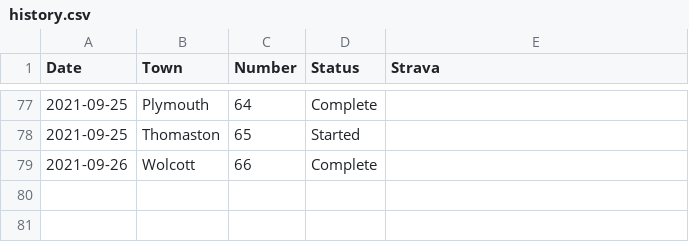
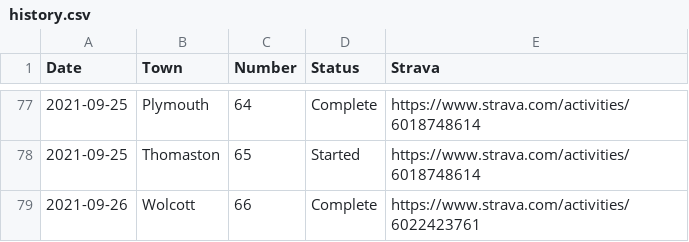
Before and after one commit to andycable/walk-ct, a CSV file: history.csv, drawn as a sheet; only a part is shown, gaps mark what is left out; the diff covers the shown part only.

Commit message:
Updated history.csv September Strava

```diff
--- a/history.csv
+++ b/history.csv
@@ -77,3 +77,3 @@ Date,Town,Number,Status,Strava
-2021-09-25,Plymouth,64,Complete,
-2021-09-25,Thomaston,65,Started,
-2021-09-26,Wolcott,66,Complete,
+2021-09-25,Plymouth,64,Complete,https://www.strava.com/activities/6018748614
+2021-09-25,Thomaston,65,Started,https://www.strava.com/activities/6018748614
+2021-09-26,Wolcott,66,Complete,https://www.strava.com/activities/6022423761
```
Also changed, not shown: 27 edited cells elsewhere in this file.
